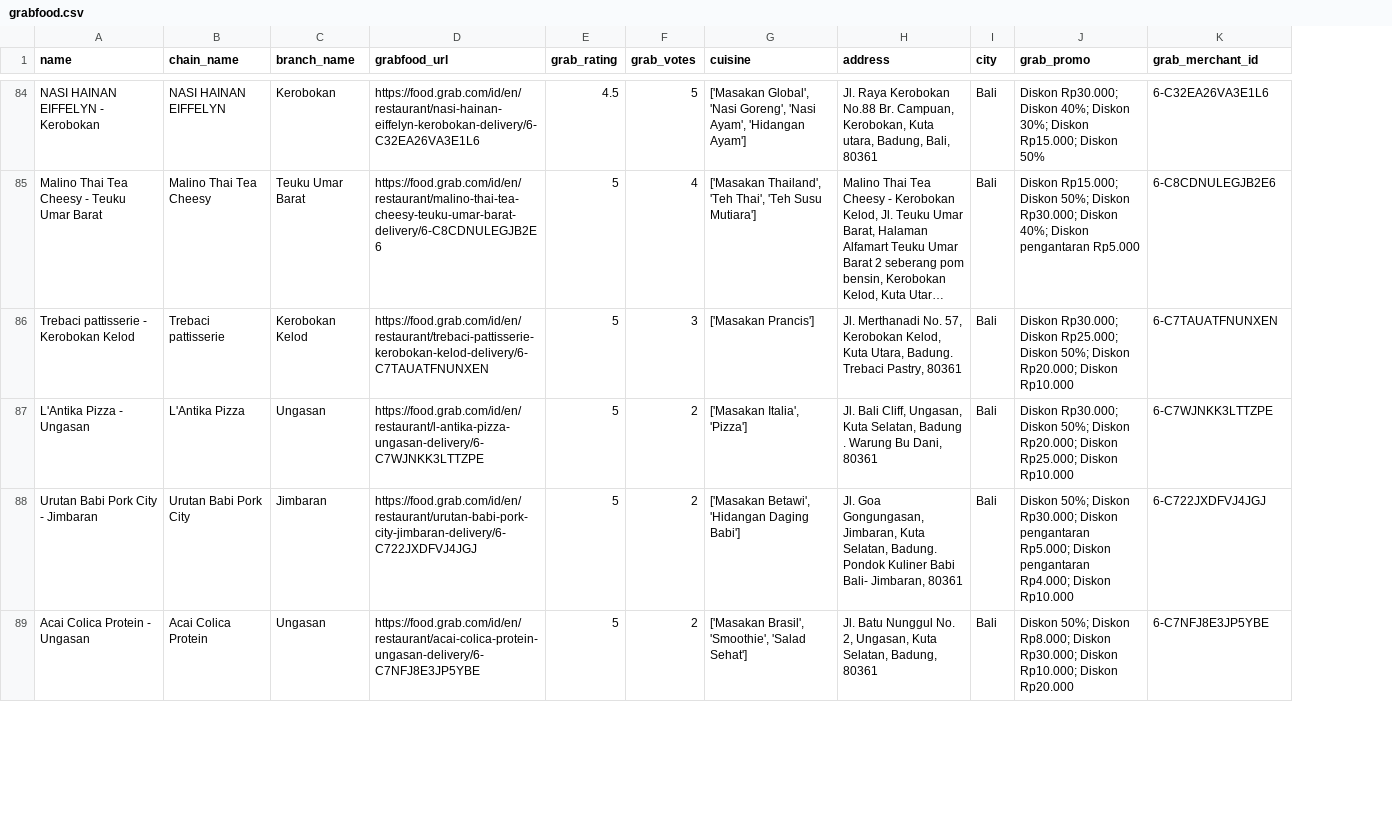
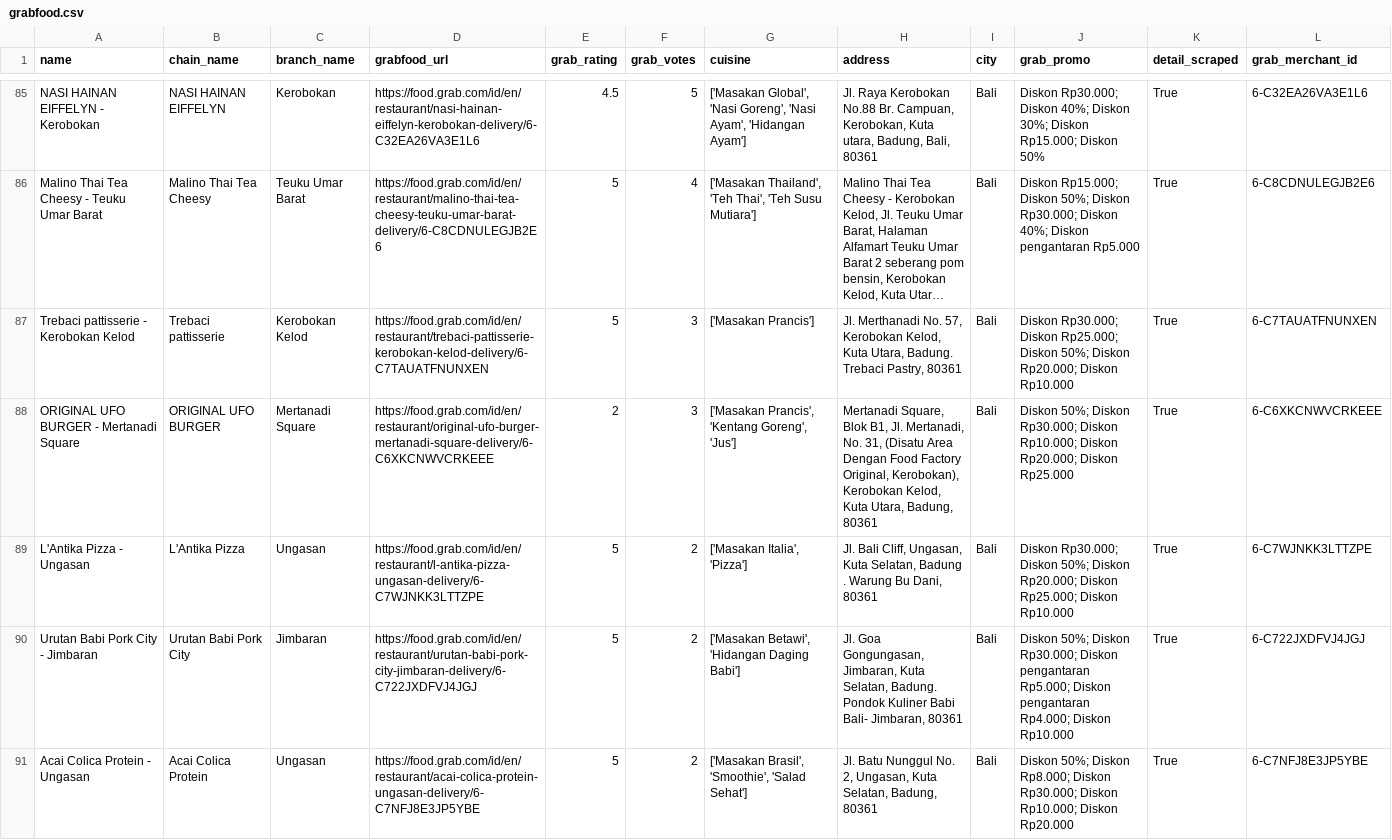
Before and after one commit to ROE3R/canggu-restaurant-parser, a CSV file: output/grabfood.csv, drawn as a sheet; only a part is shown, gaps mark what is left out; long unchanged cells end in …; the diff covers the shown part only; the diff names each change by its address in the sheet, - before the commit and + after, or states it on an @@ line.

Commit message:
v20: Grab detail sweep via Playwright guest (80/81 detail OK - rating/voteCount/announcement), grabfood.csv refreshed (96/113 rating, 81 url), matched_on column

```diff
--- a/output/grabfood.csv
+++ b/output/grabfood.csv
+column K (detail_scraped), rows 85-87: all True; rows 89-91: all True
+row 88: ORIGINAL UFO BURGER - Mertanadi Square | ORIGINAL UFO BURGER | Mertanadi Square | https://food.grab.com/id/en/restaurant/original-ufo-burger-mertanadi-square-delivery/6-C6XKCNWVCRKEEE | 2 | 3 | ['Masakan Prancis', 'Kentang Goreng', 'Jus'] | Mertanadi Square, Blok B1, Jl. Mertanadi, No. 31, (Disatu Area Dengan Food Factory Original, Kerobokan), Kerobokan Kelod, Kuta Utara, Badung, 80361 | Bali | Diskon 50%; Diskon Rp30.000; Diskon Rp10.000; Diskon Rp20.000; Diskon Rp25.000 | True | 6-C6XKCNWVCRKEEE
```
Also changed, not shown: 3 added rows, 4 removed rows and 2 edited cells elsewhere in this file, output/canggu_restaurants.csv, 3 other files.
